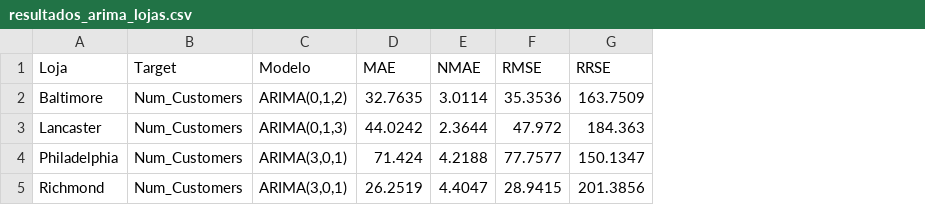
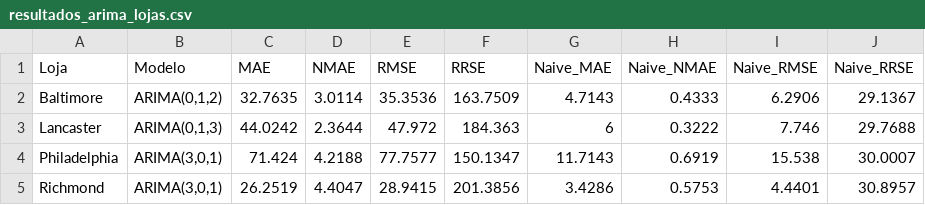
Before and after one commit to pg55893/tiapose2526, a CSV file: Files/fase1/ARIMA/resultados_arima_lojas.csv, drawn as a sheet; removed rows and columns are numbered as before the commit, all else as after; the diff names each change by its address in the sheet, - before the commit and + after, or states it on an @@ line.

```diff
--- a/Files/fase1/ARIMA/resultados_arima_lojas.csv
+++ b/Files/fase1/ARIMA/resultados_arima_lojas.csv
-column B (Target), rows 2-5: all Num_Customers
+column G (Naive_MAE), rows 2-5: 4.7143 | 6 | 11.7143 | 3.4286
+column H (Naive_NMAE), rows 2-5: 0.4333 | 0.3222 | 0.6919 | 0.5753
+column I (Naive_RMSE), rows 2-5: 6.2906 | 7.746 | 15.538 | 4.4401
+column J (Naive_RRSE), rows 2-5: 29.1367 | 29.7688 | 30.0007 | 30.8957
```
Also changed, not shown: Files/fase1/ARIMA/arima_previsoes_baltimore.csv, Files/fase1/ARIMA/arima_previsoes_lancaster.csv, 3 other files.
